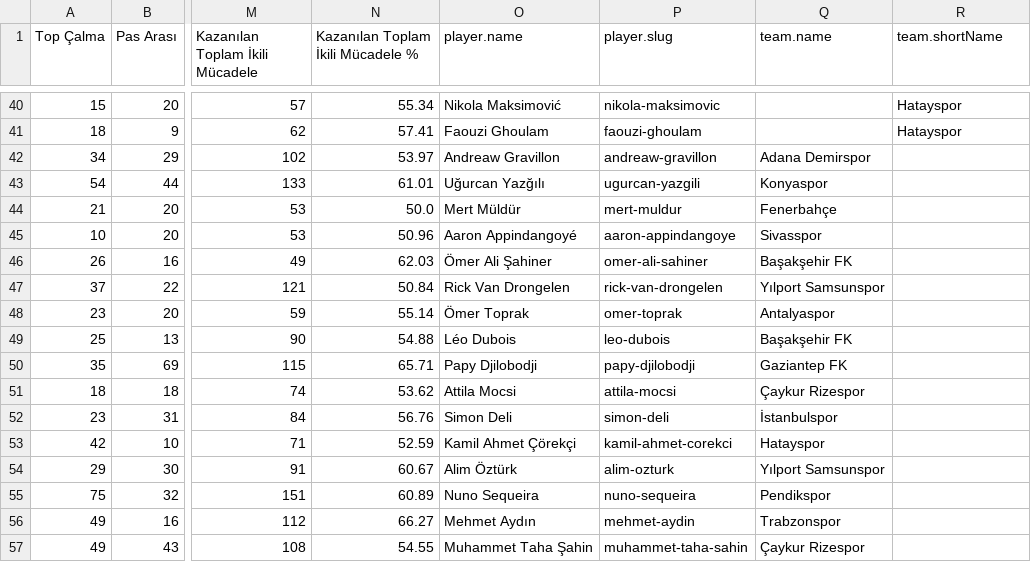
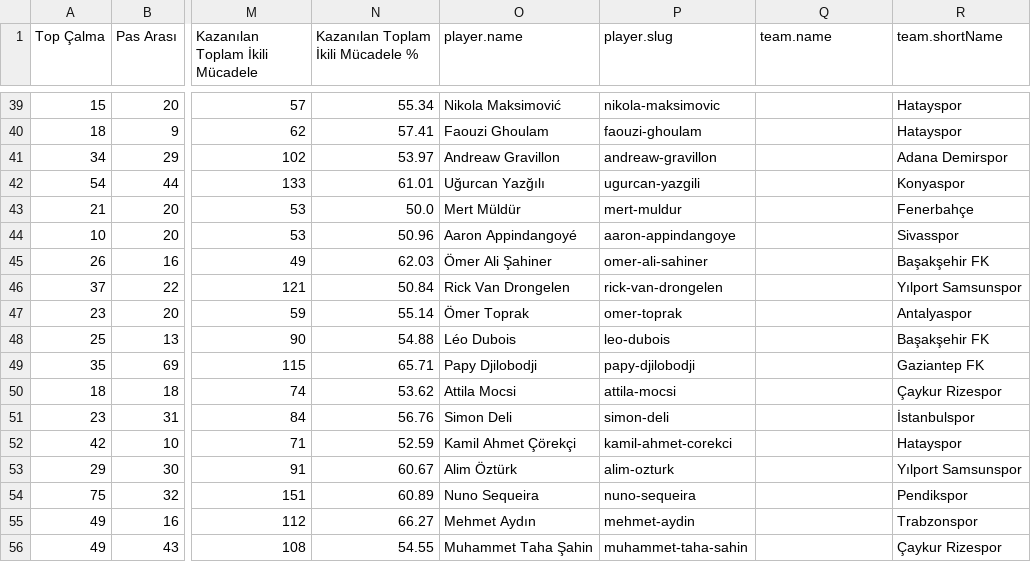
Before and after one commit to scatterradarcsv/csv_scatter_radar_total, a CSV file: defenders.csv, drawn as a sheet; only a part is shown, gaps mark what is left out; addresses are those after the commit; the diff covers the shown part only; the diff names each change by its address in the sheet, - before the commit and + after, or states it on an @@ line.

Commit message:
Updated defenders.csv

```diff
--- a/defenders.csv
+++ b/defenders.csv
-Q41 (team.name): Adana Demirspor
+Q41 (team.name): (empty)
-R41 (team.shortName): (empty)
+R41 (team.shortName): Adana Demirspor
-Q42 (team.name): Konyaspor
+Q42 (team.name): (empty)
-R42 (team.shortName): (empty)
+R42 (team.shortName): Konyaspor
-Q43 (team.name): Fenerbahçe
+Q43 (team.name): (empty)
-R43 (team.shortName): (empty)
+R43 (team.shortName): Fenerbahçe
-Q44 (team.name): Sivasspor
+Q44 (team.name): (empty)
-R44 (team.shortName): (empty)
+R44 (team.shortName): Sivasspor
-Q45 (team.name): Başakşehir FK
+Q45 (team.name): (empty)
-R45 (team.shortName): (empty)
+R45 (team.shortName): Başakşehir FK
-Q46 (team.name): Yılport Samsunspor
+Q46 (team.name): (empty)
-R46 (team.shortName): (empty)
+R46 (team.shortName): Yılport Samsunspor
-Q47 (team.name): Antalyaspor
+Q47 (team.name): (empty)
-R47 (team.shortName): (empty)
+R47 (team.shortName): Antalyaspor
-Q48 (team.name): Başakşehir FK
+Q48 (team.name): (empty)
-R48 (team.shortName): (empty)
+R48 (team.shortName): Başakşehir FK
-Q49 (team.name): Gaziantep FK
+Q49 (team.name): (empty)
-R49 (team.shortName): (empty)
+R49 (team.shortName): Gaziantep FK
-Q50 (team.name): Çaykur Rizespor
+Q50 (team.name): (empty)
-R50 (team.shortName): (empty)
+R50 (team.shortName): Çaykur Rizespor
-Q51 (team.name): İstanbulspor
+Q51 (team.name): (empty)
-R51 (team.shortName): (empty)
+R51 (team.shortName): İstanbulspor
-Q52 (team.name): Hatayspor
+Q52 (team.name): (empty)
-R52 (team.shortName): (empty)
+R52 (team.shortName): Hatayspor
-Q53 (team.name): Yılport Samsunspor
+Q53 (team.name): (empty)
-R53 (team.shortName): (empty)
+R53 (team.shortName): Yılport Samsunspor
-Q54 (team.name): Pendikspor
+Q54 (team.name): (empty)
-R54 (team.shortName): (empty)
+R54 (team.shortName): Pendikspor
-Q55 (team.name): Trabzonspor
+Q55 (team.name): (empty)
-R55 (team.shortName): (empty)
+R55 (team.shortName): Trabzonspor
-Q56 (team.name): Çaykur Rizespor
+Q56 (team.name): (empty)
-R56 (team.shortName): (empty)
+R56 (team.shortName): Çaykur Rizespor
```
Also changed, not shown: 1 added row, 1 removed row and 8 edited cells elsewhere in this file.
